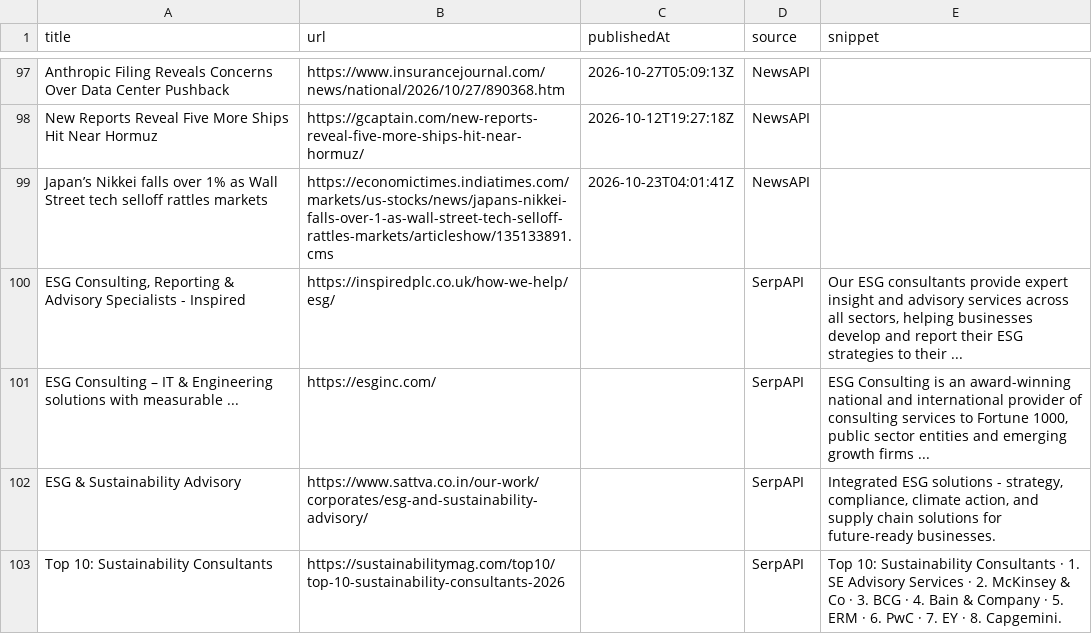
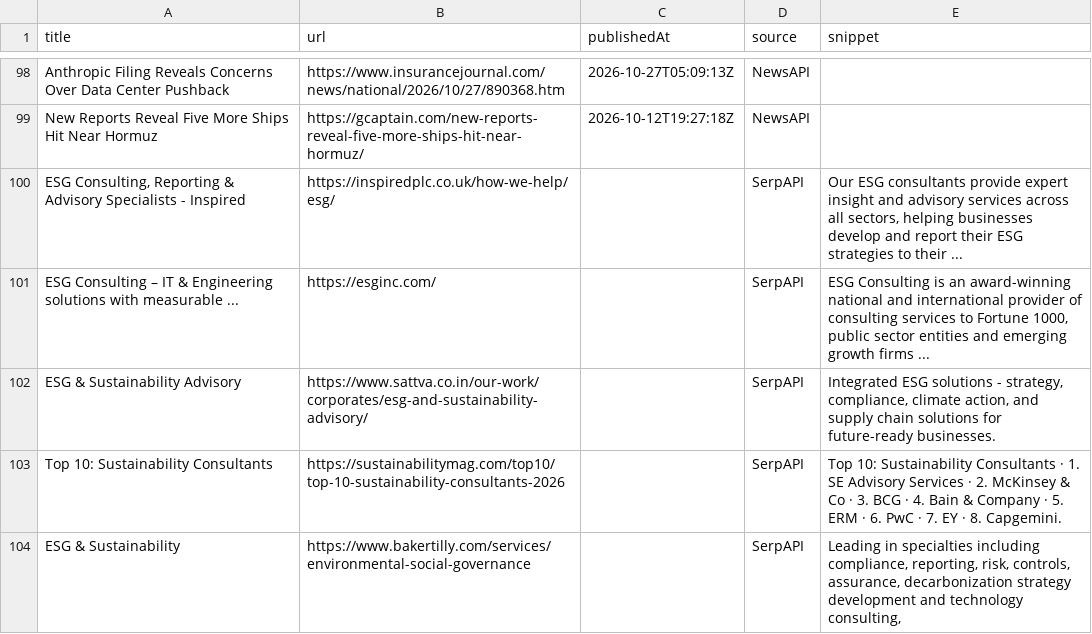
Before and after one commit to media-stack/gb2b-lead-finder, a CSV file: gb2b_leads.csv, drawn as a sheet; only a part is shown, gaps mark what is left out; the diff covers the shown part only.

```diff
--- a/gb2b_leads.csv
+++ b/gb2b_leads.csv
@@ -98,3 +99,2 @@ Anthropic Filing Reveals Concerns Over Data Center Pushback,https://www.insuranc
 New Reports Reveal Five More Ships Hit Near Hormuz,https://gcaptain.com/new-reports-reveal-five-more-ships-hit-near-hormuz/,2026-10-12T19:27:18Z,NewsAPI,
-Japan’s Nikkei falls over 1% as Wall Street tech selloff rattles markets,https://economictimes.indiatimes.com/markets/us-stocks/news/japans-nikkei-falls-over-1-as-wall-street-tech-selloff-rattles-markets/articleshow/135133891.cms,2026-10-23T04:01:41Z,NewsAPI,
 "ESG Consulting, Reporting & Advisory Specialists - Inspired",https://inspiredplc.co.uk/how-we-help/esg/,,SerpAPI,"Our ESG consultants provide expert insight and advisory services across all sectors, helping businesses develop and report their ESG strategies to their ..."
@@ -103 +103,2 @@ ESG & Sustainability Advisory,https://www.sattva.co.in/our-work/corporates/esg-a
 Top 10: Sustainability Consultants,https://sustainabilitymag.com/top10/top-10-sustainability-consultants-2026,,SerpAPI,Top 10: Sustainability Consultants · 1. SE Advisory Services · 2. McKinsey & Co · 3. BCG · 4. Bain & Company · 5. ERM · 6. PwC · 7. EY · 8. Capgemini.
+ESG & Sustainability,https://www.bakertilly.com/services/environmental-social-governance,,SerpAPI,"Leading in specialties including compliance, reporting, risk, controls, assurance, decarbonization strategy development and technology consulting,"
```
Also changed, not shown: 3 added rows, 3 removed rows, 1 moved row and 1 edited cell elsewhere in this file.
